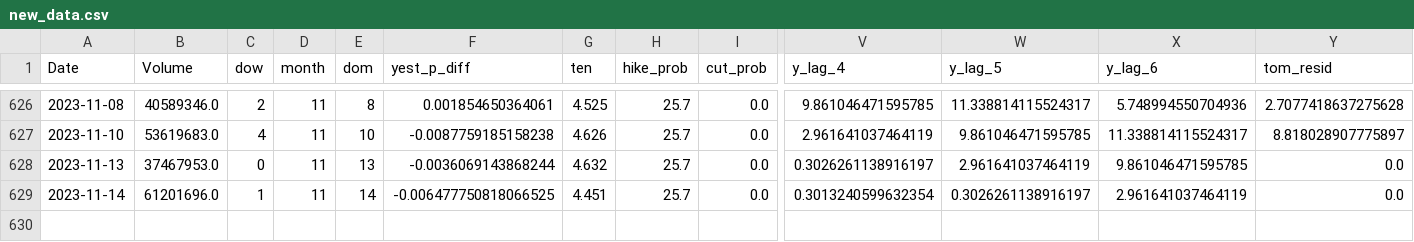
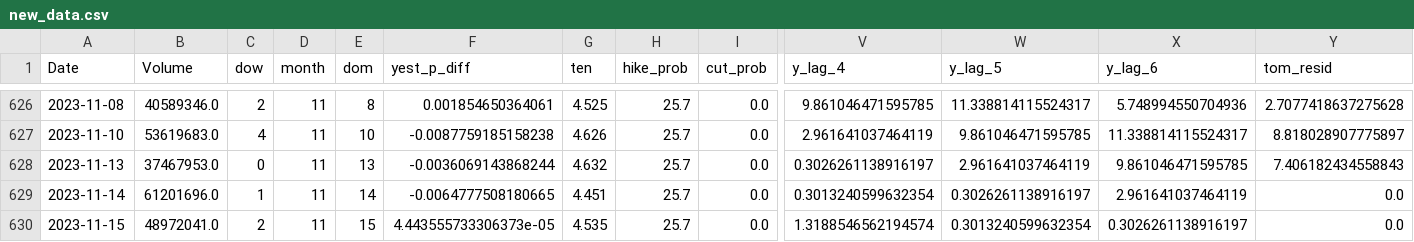
Before and after one commit to ksivitz/algo_info, a CSV file: new_data.csv, drawn as a sheet; only a part is shown, gaps mark what is left out; rows hold the shown columns only; the diff names each change by its address in the sheet, - before the commit and + after, or states it on an @@ line.

Commit message:
your_commit_message

```diff
--- a/new_data.csv
+++ b/new_data.csv
-Y628 (tom_resid): 0.0
+Y628 (tom_resid): 7.406182434558843
-F629 (yest_p_diff): -0.006477750818066525
+F629 (yest_p_diff): -0.0064777508180665
+row 630: 2023-11-15 | 48972041.0 | 2 | 11 | 15 | 4.443555733306373e-05 | 4.535 | 25.7 | 0.0 | 1.3188546562194574 | 0.3013240599632354 | 0.3026261138916197 | 0.0
```
